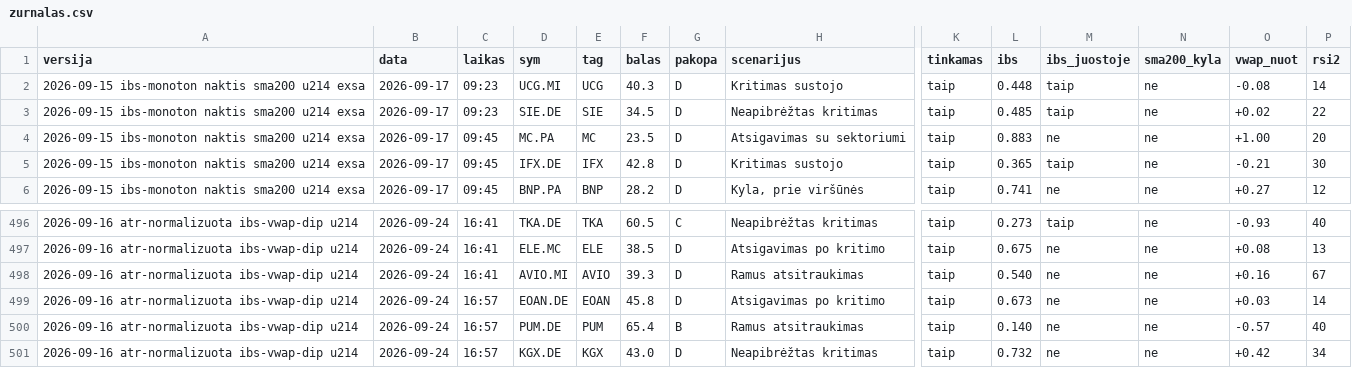
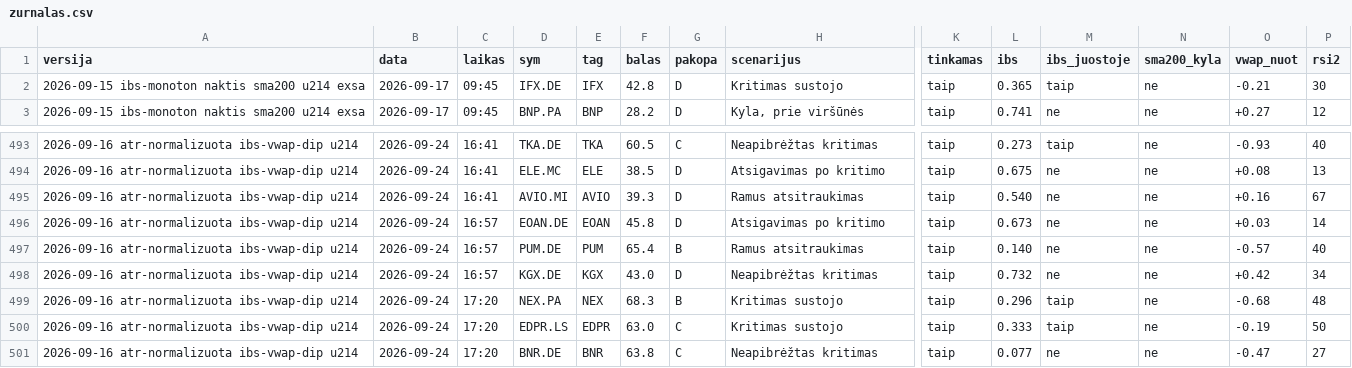
Before and after one commit to MantasBud/Dip-raiting, a CSV file: docs/zurnalas.csv, drawn as a sheet; only a part is shown, gaps mark what is left out; removed rows and columns are numbered as before the commit, all else as after; rows hold the shown columns only; the diff names each change by its address in the sheet, - before the commit and + after, or states it on an @@ line.

```diff
--- a/docs/zurnalas.csv
+++ b/docs/zurnalas.csv
-row 2: 2026-09-15 ibs-monoton naktis sma200 u214 exsa | 2026-09-17 | 09:23 | UCG.MI | UCG | 40.3 | D | Kritimas sustojo | taip | 0.448 | taip | ne | -0.08 | 14
-row 3: 2026-09-15 ibs-monoton naktis sma200 u214 exsa | 2026-09-17 | 09:23 | SIE.DE | SIE | 34.5 | D | Neapibrėžtas kritimas | taip | 0.485 | taip | ne | +0.02 | 22
-row 4: 2026-09-15 ibs-monoton naktis sma200 u214 exsa | 2026-09-17 | 09:45 | MC.PA | MC | 23.5 | D | Atsigavimas su sektoriumi | taip | 0.883 | ne | ne | +1.00 | 20
+row 499: 2026-09-16 atr-normalizuota ibs-vwap-dip u214 | 2026-09-24 | 17:20 | NEX.PA | NEX | 68.3 | B | Kritimas sustojo | taip | 0.296 | taip | ne | -0.68 | 48
+row 500: 2026-09-16 atr-normalizuota ibs-vwap-dip u214 | 2026-09-24 | 17:20 | EDPR.LS | EDPR | 63.0 | C | Kritimas sustojo | taip | 0.333 | taip | ne | -0.19 | 50
+row 501: 2026-09-16 atr-normalizuota ibs-vwap-dip u214 | 2026-09-24 | 17:20 | BNR.DE | BNR | 63.8 | C | Neapibrėžtas kritimas | taip | 0.077 | ne | ne | -0.47 | 27
```
Also changed, not shown: 2 other files.
